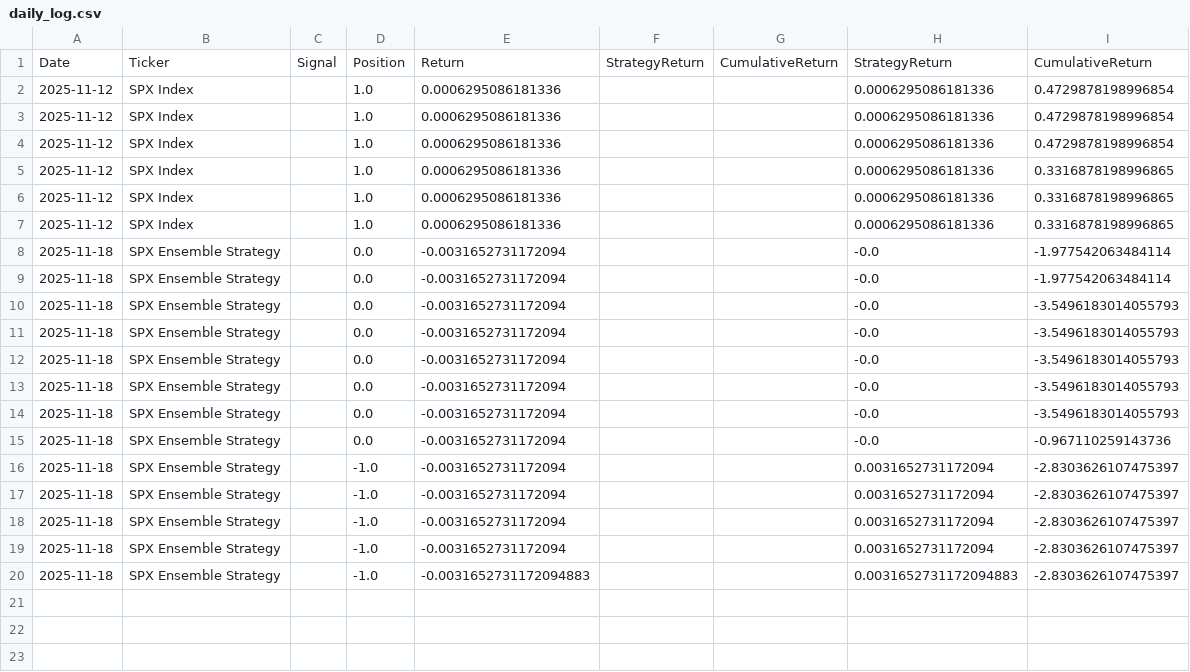
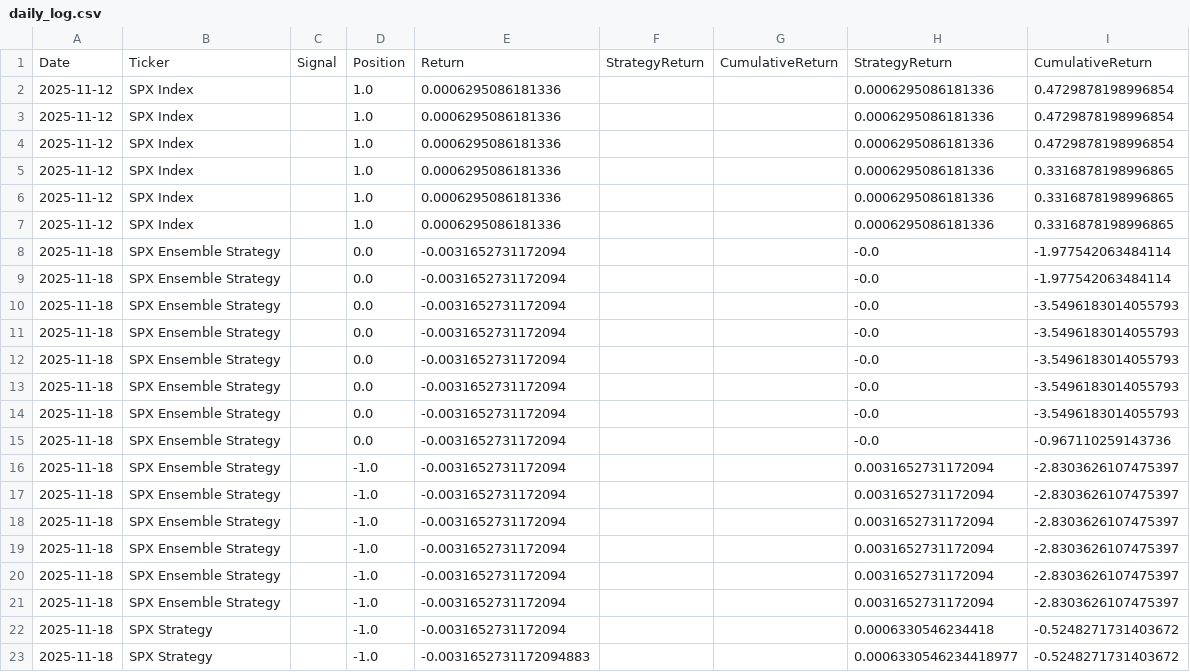
Before and after one commit to Gadangadang/QIS, a CSV file: logs/daily_log.csv, drawn as a sheet.

```diff
--- a/logs/daily_log.csv
+++ b/logs/daily_log.csv
@@ -19,2 +19,5 @@ Date,Ticker,Signal,Position,Return, StrategyReturn,CumulativeReturn ,StrategyRet
 2025-11-18,SPX Ensemble Strategy,,-1.0,-0.0031652731172094,,,0.0031652731172094,-2.8303626107475397
-2025-11-18,SPX Ensemble Strategy,,-1.0,-0.0031652731172094883,,,0.0031652731172094883,-2.8303626107475397
+2025-11-18,SPX Ensemble Strategy,,-1.0,-0.0031652731172094,,,0.0031652731172094,-2.8303626107475397
+2025-11-18,SPX Ensemble Strategy,,-1.0,-0.0031652731172094,,,0.0031652731172094,-2.8303626107475397
+2025-11-18,SPX Strategy,,-1.0,-0.0031652731172094,,,0.0006330546234418,-0.5248271731403672
+2025-11-18,SPX Strategy,,-1.0,-0.0031652731172094883,,,0.0006330546234418977,-0.5248271731403672
```
Also changed, not shown: 45 other files.
